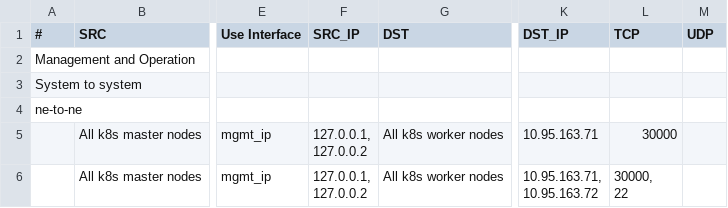
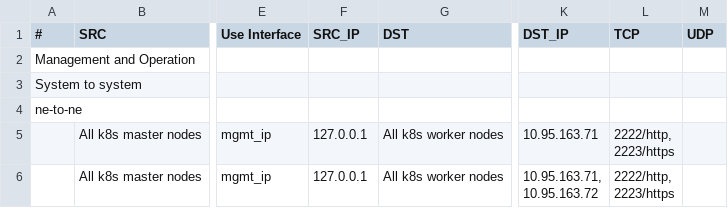
Before and after one commit to ITPATJIDR/ansible_vagrant, a CSV file: ansible_csv/test9.csv, drawn as a sheet; only a part is shown, gaps mark what is left out; ↵ is a line break in a cell; the diff names each change by its address in the sheet, - before the commit and + after, or states it on an @@ line.

```diff
--- a/ansible_csv/test9.csv
+++ b/ansible_csv/test9.csv
-F5:F6 (SRC_IP): 127.0.0.1, ↵ 127.0.0.2
+F5:F6 (SRC_IP): 127.0.0.1
-L5 (TCP): 30000
+L5 (TCP): 2222/http, ↵ 2223/https
-L6 (TCP): 30000, ↵ 22
+L6 (TCP): 2222/http, ↵ 2223/https
```
Also changed, not shown: 9 other files.
